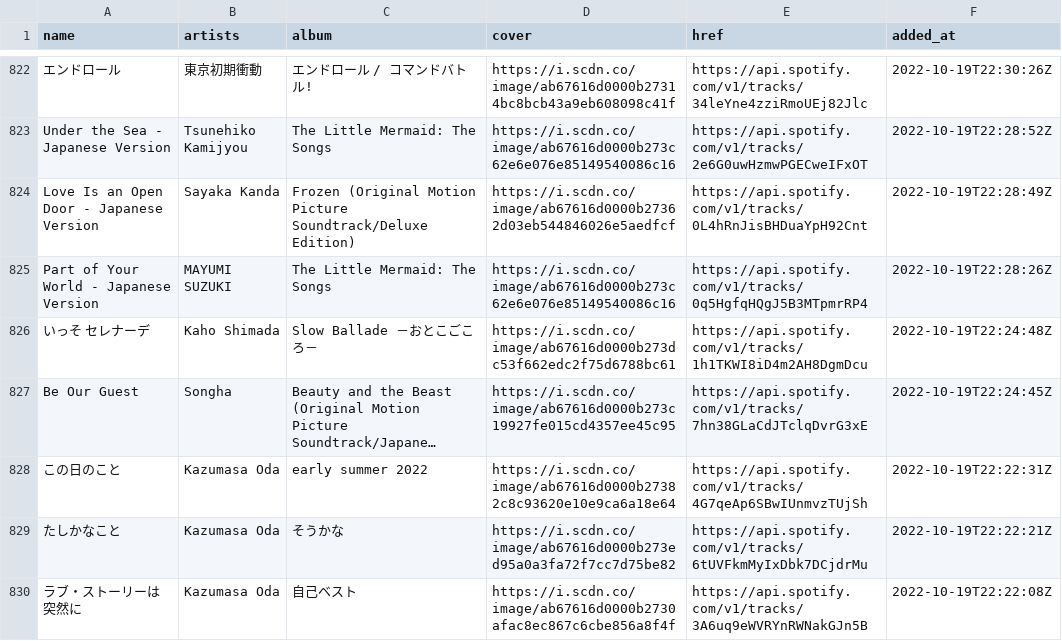
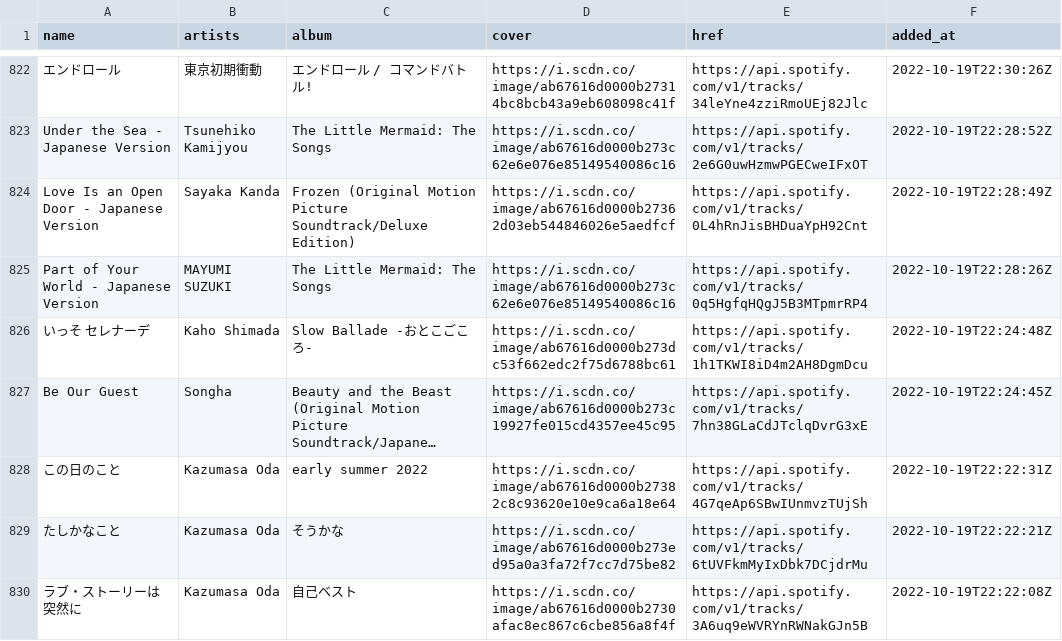
Before and after one commit to nyok/MySpotifyLikedSongs, a TSV file: LikedSongs/LikedSongs.tsv, drawn as a sheet; only a part is shown, gaps mark what is left out; long unchanged cells end in …; the diff names each change by its address in the sheet, - before the commit and + after, or states it on an @@ line.

Commit message:
New songs (Automatic update)

```diff
--- a/LikedSongs/LikedSongs.tsv
+++ b/LikedSongs/LikedSongs.tsv
-C826 (album): Slow Ballade －おとこごころ－
+C826 (album): Slow Ballade -おとこごころ-
```
